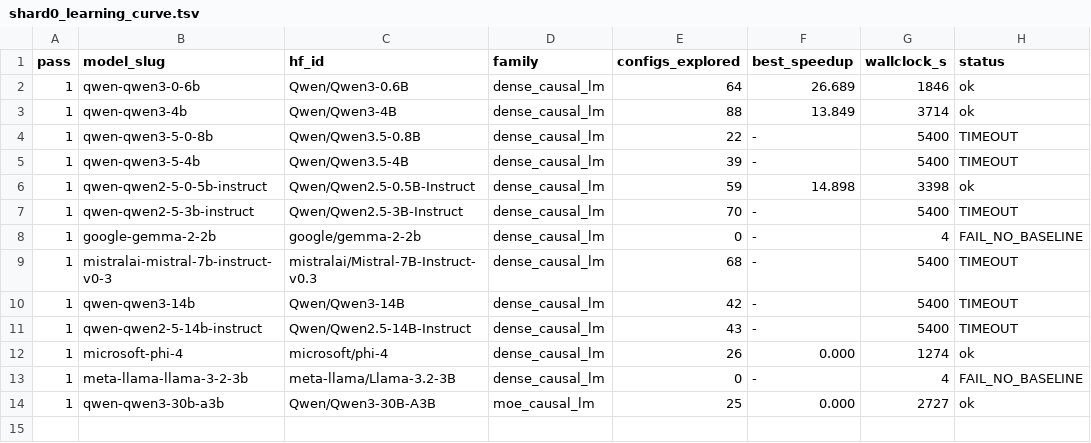
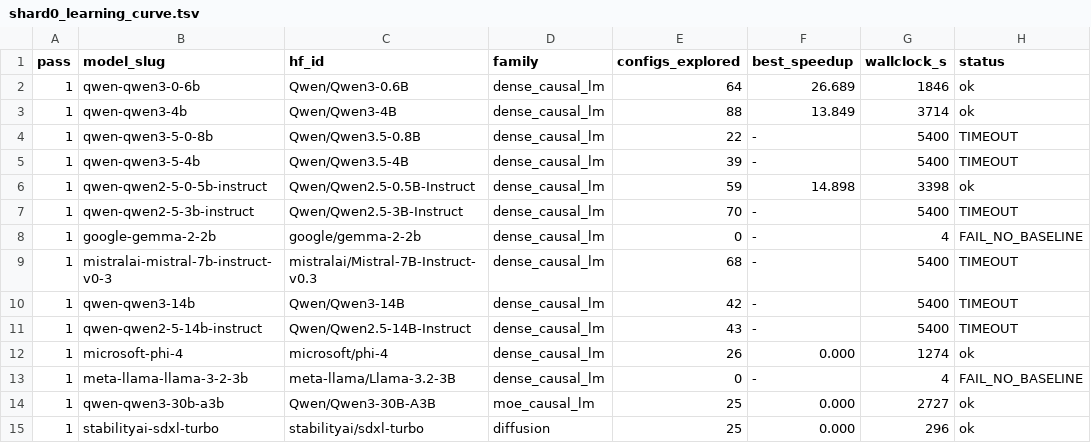
Before and after one commit to arminagha1234/trainium-optimizer, a TSV file: knowledge-bank/_curves/shard0_learning_curve.tsv, drawn as a sheet.

Commit message:
bank snapshot 2026-08-21T10:11:54Z (17 lessons)

```diff
--- a/knowledge-bank/_curves/shard0_learning_curve.tsv
+++ b/knowledge-bank/_curves/shard0_learning_curve.tsv
@@ -14 +14,2 @@ pass	model_slug	hf_id	family	configs_explored	best_speedup	wallclock_s	status
 1	qwen-qwen3-30b-a3b	Qwen/Qwen3-30B-A3B	moe_causal_lm	25	0.000	2727	ok
+1	stabilityai-sdxl-turbo	stabilityai/sdxl-turbo	diffusion	25	0.000	296	ok
```
Also changed, not shown: 2 other files.
